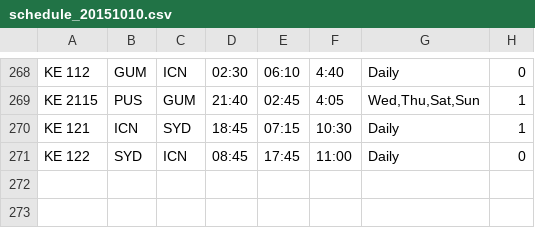
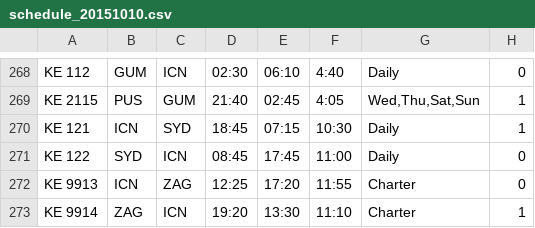
Before and after one commit to KEpredict/SchedulePredictor, a CSV file: db/201510/schedule_20151010.csv, drawn as a sheet; only a part is shown, gaps mark what is left out; the diff names each change by its address in the sheet, - before the commit and + after, or states it on an @@ line.

Commit message:
charter
update

```diff
--- a/db/201510/schedule_20151010.csv
+++ b/db/201510/schedule_20151010.csv
+row 272: KE 9913 | ICN | ZAG | 12:25 | 17:20 | 11:55 | Charter | 0
+row 273: KE 9914 | ZAG | ICN | 19:20 | 13:30 | 11:10 | Charter | 1
```
Also changed, not shown: db/201510/schedule_20151003.csv, db/201510/schedule_20151017.csv.
